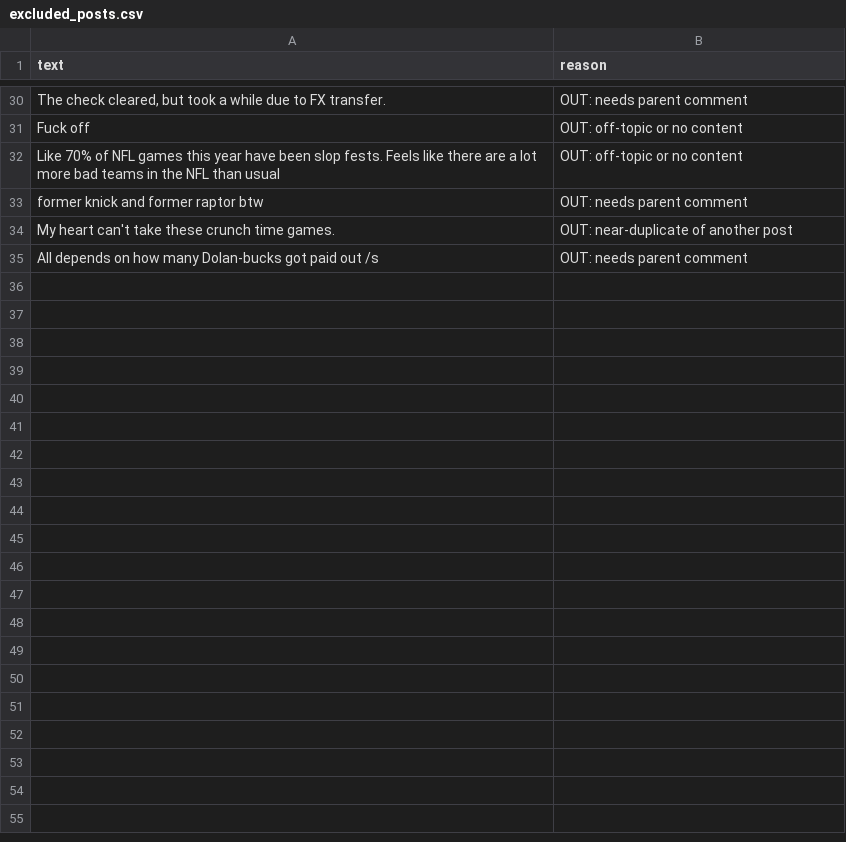
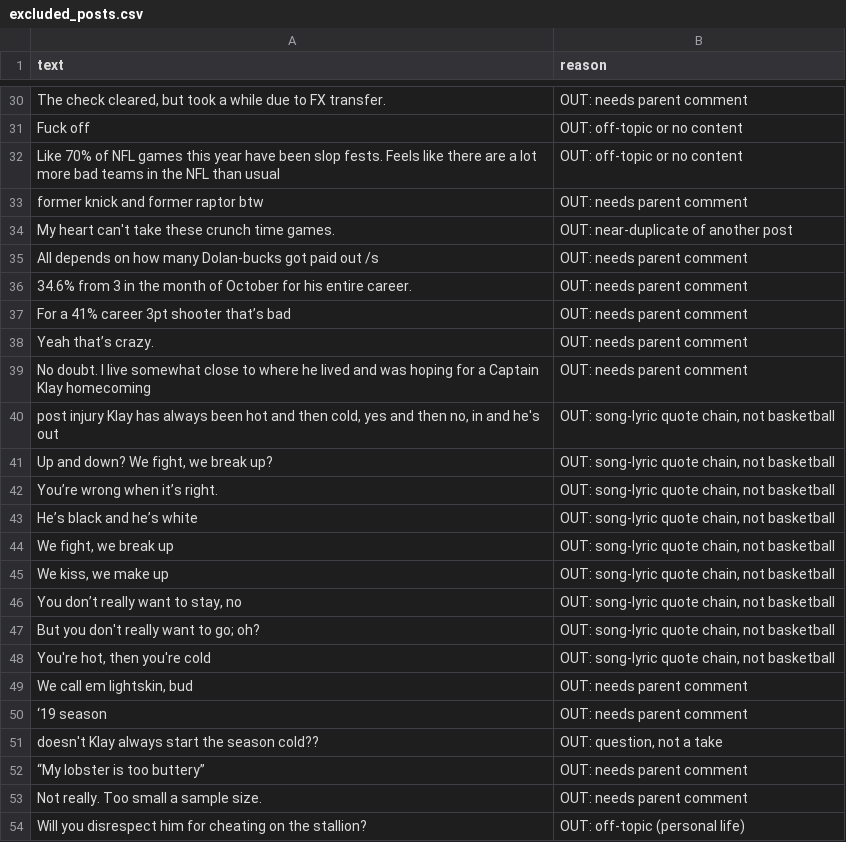
Before and after one commit to ysc06/ai201-project3-takemeter-starter-v2026, a CSV file: excluded_posts.csv, drawn as a sheet; only a part is shown, gaps mark what is left out; the diff covers the shown part only; the diff names each change by its address in the sheet, - before the commit and + after, or states it on an @@ line.

```diff
--- a/excluded_posts.csv
+++ b/excluded_posts.csv
+row 36: 34.6% from 3 in the month of October for his entire career. | OUT: needs parent comment
+row 37: For a 41% career 3pt shooter that’s bad | OUT: needs parent comment
+row 38: Yeah that’s crazy. | OUT: needs parent comment
+row 39: No doubt. I live somewhat close to where he lived and was hoping for a Captain Klay homecoming | OUT: needs parent comment
+row 40: post injury Klay has always been hot and then cold, yes and then no, in and he's out | OUT: song-lyric quote chain, not basketball
+row 41: Up and down? We fight, we break up? | OUT: song-lyric quote chain, not basketball
+row 42: You’re wrong when it’s right. | OUT: song-lyric quote chain, not basketball
+row 43: He’s black and he’s white | OUT: song-lyric quote chain, not basketball
+row 44: We fight, we break up | OUT: song-lyric quote chain, not basketball
+row 45: We kiss, we make up | OUT: song-lyric quote chain, not basketball
+row 46: You don’t really want to stay, no | OUT: song-lyric quote chain, not basketball
+row 47: But you don't really want to go; oh? | OUT: song-lyric quote chain, not basketball
+row 48: You're hot, then you're cold | OUT: song-lyric quote chain, not basketball
+row 49: We call em lightskin, bud | OUT: needs parent comment
+row 50: ‘19 season | OUT: needs parent comment
+row 51: doesn't Klay always start the season cold?? | OUT: question, not a take
+row 52: “My lobster is too buttery” | OUT: needs parent comment
+row 53: Not really. Too small a sample size. | OUT: needs parent comment
+row 54: Will you disrespect him for cheating on the stallion? | OUT: off-topic (personal life)
```
Also changed, not shown: 17 added rows elsewhere in this file, 3 other files.
